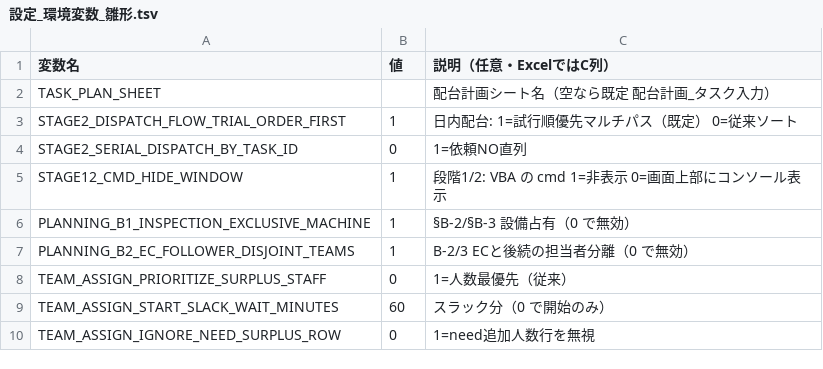
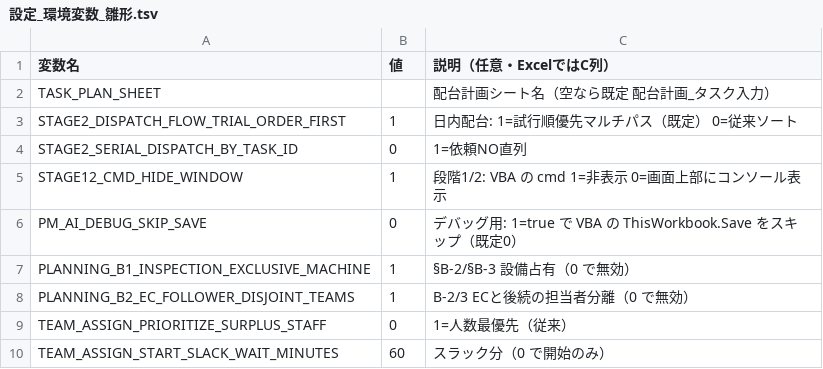
Before and after one commit to hosokawanagaokasangyou-dotcom/Production-Control-System, a TSV file: 細川/GoogleAIStudio/テストコード/設定_環境変数_雛形.tsv, drawn as a sheet; only a part is shown; the shorter side is filled out with more unchanged rows; the diff names each change by its address in the sheet, - before the commit and + after, or states it on an @@ line.

```diff
--- a/細川/GoogleAIStudio/テストコード/設定_環境変数_雛形.tsv
+++ b/細川/GoogleAIStudio/テストコード/設定_環境変数_雛形.tsv
+row 6: PM_AI_DEBUG_SKIP_SAVE | 0 | デバッグ用: 1=true で VBA の ThisWorkbook.Save をスキップ（既定0）
```
